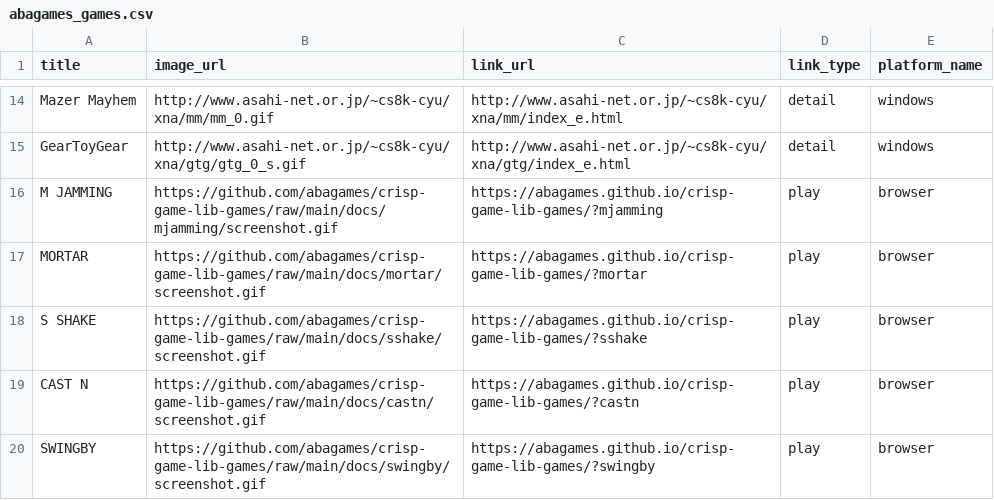
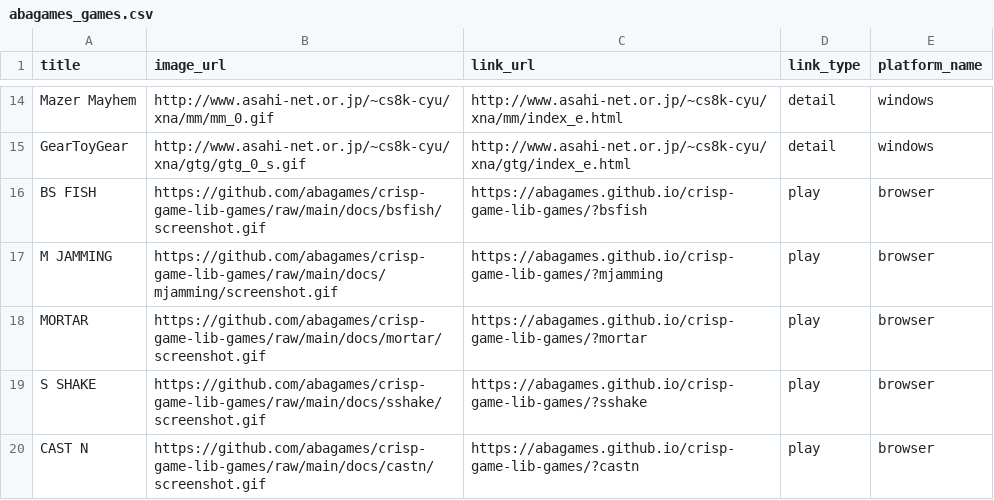
Before and after one commit to abagames/games-web-pages, a CSV file: src/abagames_games.csv, drawn as a sheet; only a part is shown, gaps mark what is left out; the shorter side is filled out with more unchanged rows; the diff names each change by its address in the sheet, - before the commit and + after, or states it on an @@ line.

Commit message:
Add game bsfish

```diff
--- a/src/abagames_games.csv
+++ b/src/abagames_games.csv
+row 16: BS FISH | https://github.com/abagames/crisp-game-lib-games/raw/main/docs/bsfish/screenshot.gif | https://abagames.github.io/crisp-game-lib-games/?bsfish | play | browser
```
Also changed, not shown: 2 other files.
